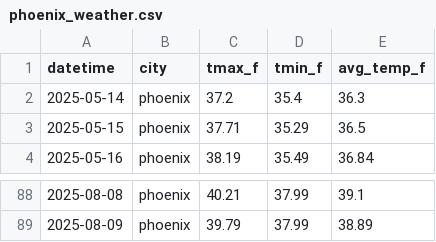
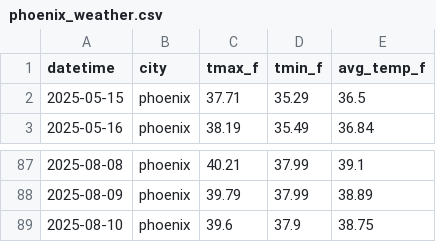
Before and after one commit to SegunOladeinde/ENERGY-ANALYSIS, a CSV file: data/raw/phoenix_weather.csv, drawn as a sheet; only a part is shown, gaps mark what is left out.

```diff
--- a/data/raw/phoenix_weather.csv
+++ b/data/raw/phoenix_weather.csv
@@ -1,3 +1,2 @@
 datetime,city,tmax_f,tmin_f,avg_temp_f
-2025-05-14,phoenix,37.2,35.4,36.3
 2025-05-15,phoenix,37.71,35.29,36.5
@@ -89 +88,2 @@ datetime,city,tmax_f,tmin_f,avg_temp_f
 2025-08-09,phoenix,39.79,37.99,38.89
+2025-08-10,phoenix,39.6,37.9,38.75
```
Also changed, not shown: data/processed/analysis_report.csv, data/processed/merged_data.csv, 10 other files.
